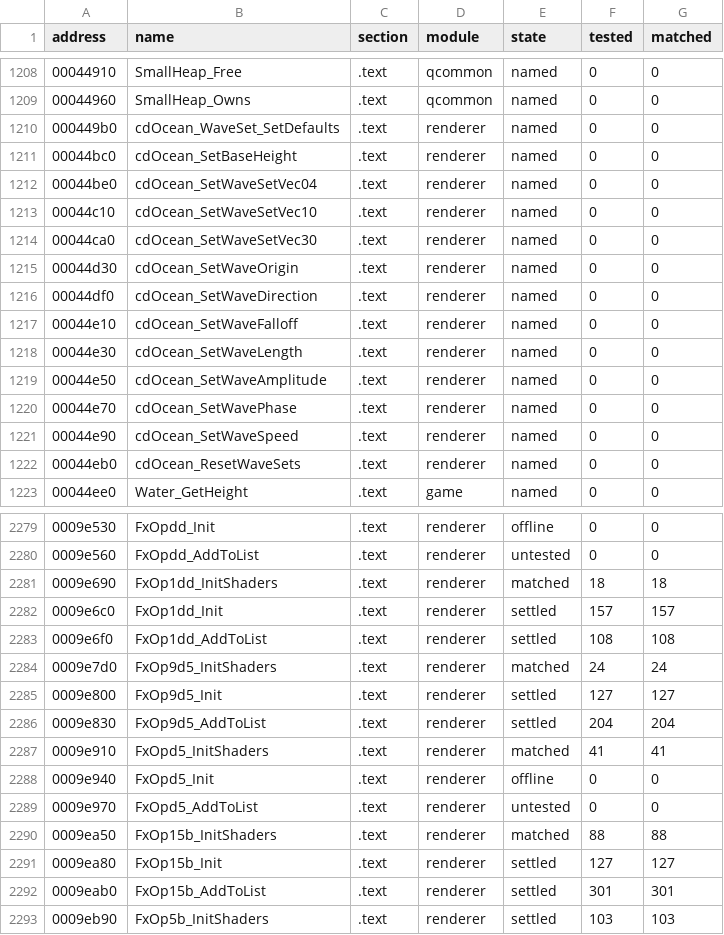
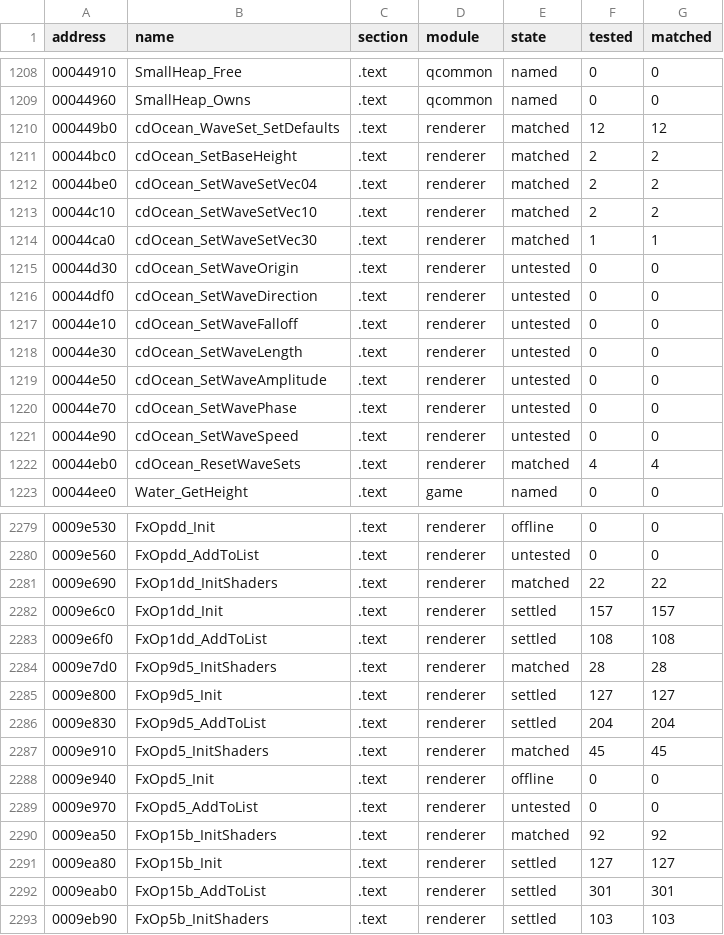
Before and after one commit to SmokeDoggy044/CoD2-BRO-Native-Loader, a CSV file: tools/data/progress.csv, drawn as a sheet; only a part is shown, gaps mark what is left out; the diff covers the shown part only.

```diff
--- a/tools/data/progress.csv
+++ b/tools/data/progress.csv
@@ -1209,15 +1209,15 @@ address,name,section,module,state,tested,matched
 00044960,SmallHeap_Owns,.text,qcommon,named,0,0
-000449b0,cdOcean_WaveSet_SetDefaults,.text,renderer,named,0,0
-00044bc0,cdOcean_SetBaseHeight,.text,renderer,named,0,0
-00044be0,cdOcean_SetWaveSetVec04,.text,renderer,named,0,0
-00044c10,cdOcean_SetWaveSetVec10,.text,renderer,named,0,0
-00044ca0,cdOcean_SetWaveSetVec30,.text,renderer,named,0,0
-00044d30,cdOcean_SetWaveOrigin,.text,renderer,named,0,0
-00044df0,cdOcean_SetWaveDirection,.text,renderer,named,0,0
-00044e10,cdOcean_SetWaveFalloff,.text,renderer,named,0,0
-00044e30,cdOcean_SetWaveLength,.text,renderer,named,0,0
-00044e50,cdOcean_SetWaveAmplitude,.text,renderer,named,0,0
-00044e70,cdOcean_SetWavePhase,.text,renderer,named,0,0
-00044e90,cdOcean_SetWaveSpeed,.text,renderer,named,0,0
-00044eb0,cdOcean_ResetWaveSets,.text,renderer,named,0,0
+000449b0,cdOcean_WaveSet_SetDefaults,.text,renderer,matched,12,12
+00044bc0,cdOcean_SetBaseHeight,.text,renderer,matched,2,2
+00044be0,cdOcean_SetWaveSetVec04,.text,renderer,matched,2,2
+00044c10,cdOcean_SetWaveSetVec10,.text,renderer,matched,2,2
+00044ca0,cdOcean_SetWaveSetVec30,.text,renderer,matched,1,1
+00044d30,cdOcean_SetWaveOrigin,.text,renderer,untested,0,0
+00044df0,cdOcean_SetWaveDirection,.text,renderer,untested,0,0
+00044e10,cdOcean_SetWaveFalloff,.text,renderer,untested,0,0
+00044e30,cdOcean_SetWaveLength,.text,renderer,untested,0,0
+00044e50,cdOcean_SetWaveAmplitude,.text,renderer,untested,0,0
+00044e70,cdOcean_SetWavePhase,.text,renderer,untested,0,0
+00044e90,cdOcean_SetWaveSpeed,.text,renderer,untested,0,0
+00044eb0,cdOcean_ResetWaveSets,.text,renderer,matched,4,4
 00044ee0,Water_GetHeight,.text,game,named,0,0
@@ -2280,12 +2280,12 @@ address,name,section,module,state,tested,matched
 0009e560,FxOpdd_AddToList,.text,renderer,untested,0,0
-0009e690,FxOp1dd_InitShaders,.text,renderer,matched,18,18
+0009e690,FxOp1dd_InitShaders,.text,renderer,matched,22,22
 0009e6c0,FxOp1dd_Init,.text,renderer,settled,157,157
 0009e6f0,FxOp1dd_AddToList,.text,renderer,settled,108,108
-0009e7d0,FxOp9d5_InitShaders,.text,renderer,matched,24,24
+0009e7d0,FxOp9d5_InitShaders,.text,renderer,matched,28,28
 0009e800,FxOp9d5_Init,.text,renderer,settled,127,127
 0009e830,FxOp9d5_AddToList,.text,renderer,settled,204,204
-0009e910,FxOpd5_InitShaders,.text,renderer,matched,41,41
+0009e910,FxOpd5_InitShaders,.text,renderer,matched,45,45
 0009e940,FxOpd5_Init,.text,renderer,offline,0,0
 0009e970,FxOpd5_AddToList,.text,renderer,untested,0,0
-0009ea50,FxOp15b_InitShaders,.text,renderer,matched,88,88
+0009ea50,FxOp15b_InitShaders,.text,renderer,matched,92,92
 0009ea80,FxOp15b_Init,.text,renderer,settled,127,127
```
Also changed, not shown: 130 edited cells elsewhere in this file, 1 other file.
